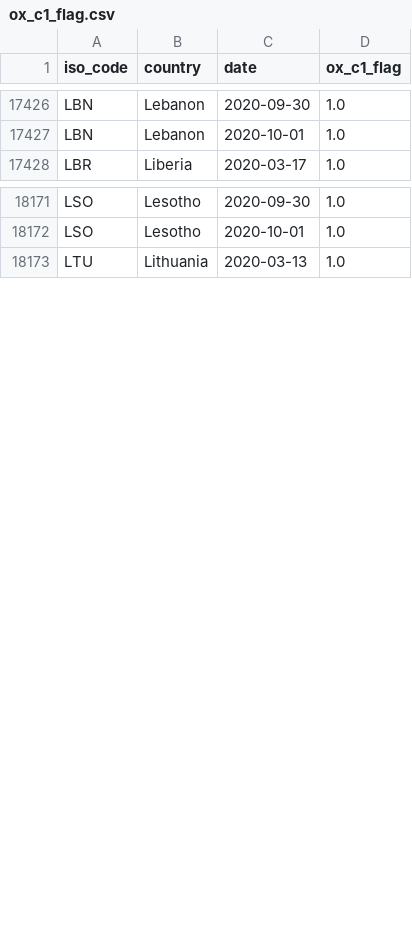
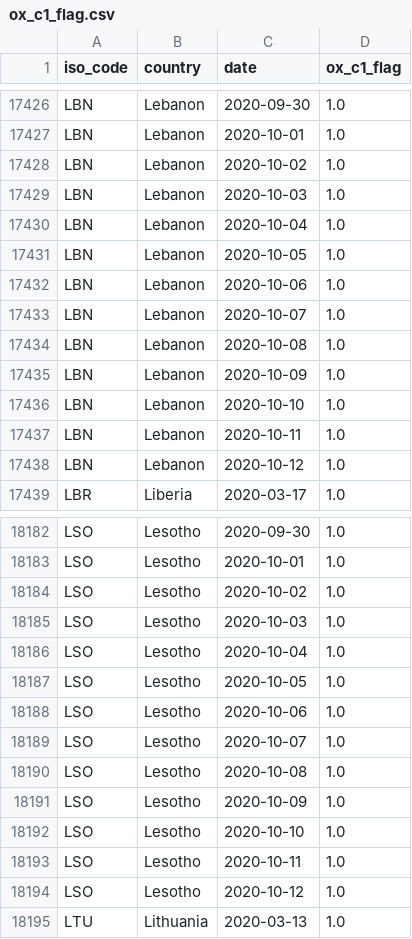
Before and after one commit to sdsna/lancet-covid-19-database, a CSV file: data/indicators/ox_c1_flag.csv, drawn as a sheet; only a part is shown, gaps mark what is left out.

Commit message:
Update indicators (2020-10-12 #2)
Issue with ERR update has been resolved. Update the remaining
indicators.

```diff
--- a/data/indicators/ox_c1_flag.csv
+++ b/data/indicators/ox_c1_flag.csv
@@ -17427,2 +17427,13 @@ LBN,Lebanon,2020-09-30,1.0
 LBN,Lebanon,2020-10-01,1.0
+LBN,Lebanon,2020-10-02,1.0
+LBN,Lebanon,2020-10-03,1.0
+LBN,Lebanon,2020-10-04,1.0
+LBN,Lebanon,2020-10-05,1.0
+LBN,Lebanon,2020-10-06,1.0
+LBN,Lebanon,2020-10-07,1.0
+LBN,Lebanon,2020-10-08,1.0
+LBN,Lebanon,2020-10-09,1.0
+LBN,Lebanon,2020-10-10,1.0
+LBN,Lebanon,2020-10-11,1.0
+LBN,Lebanon,2020-10-12,1.0
 LBR,Liberia,2020-03-17,1.0
@@ -18172,2 +18183,13 @@ LSO,Lesotho,2020-09-30,1.0
 LSO,Lesotho,2020-10-01,1.0
+LSO,Lesotho,2020-10-02,1.0
+LSO,Lesotho,2020-10-03,1.0
+LSO,Lesotho,2020-10-04,1.0
+LSO,Lesotho,2020-10-05,1.0
+LSO,Lesotho,2020-10-06,1.0
+LSO,Lesotho,2020-10-07,1.0
+LSO,Lesotho,2020-10-08,1.0
+LSO,Lesotho,2020-10-09,1.0
+LSO,Lesotho,2020-10-10,1.0
+LSO,Lesotho,2020-10-11,1.0
+LSO,Lesotho,2020-10-12,1.0
 LTU,Lithuania,2020-03-13,1.0
```
Also changed, not shown: data/indicators/ox_c2_flag.csv, data/indicators/ox_c3_flag.csv, 46 other files.
